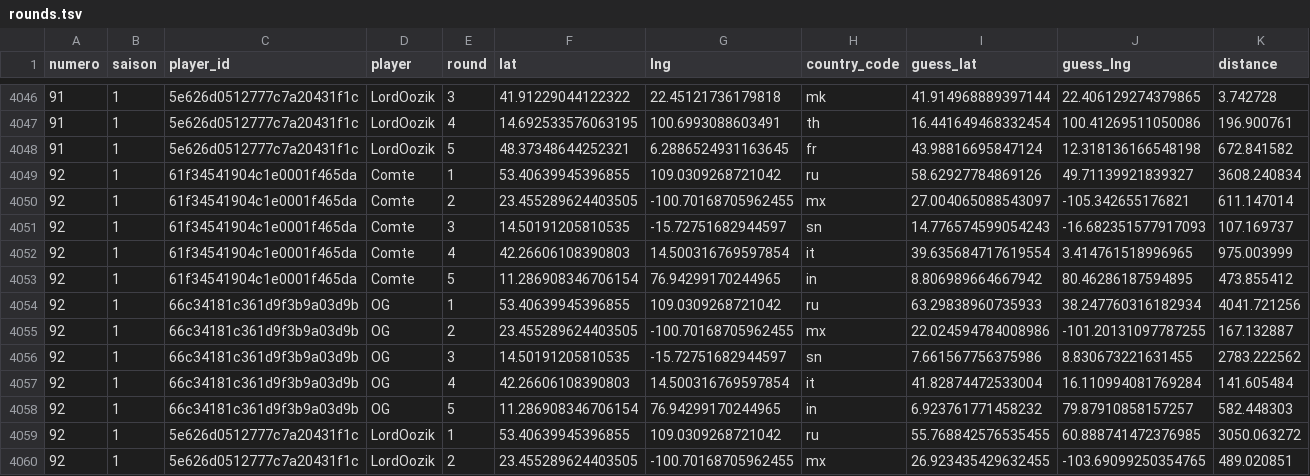
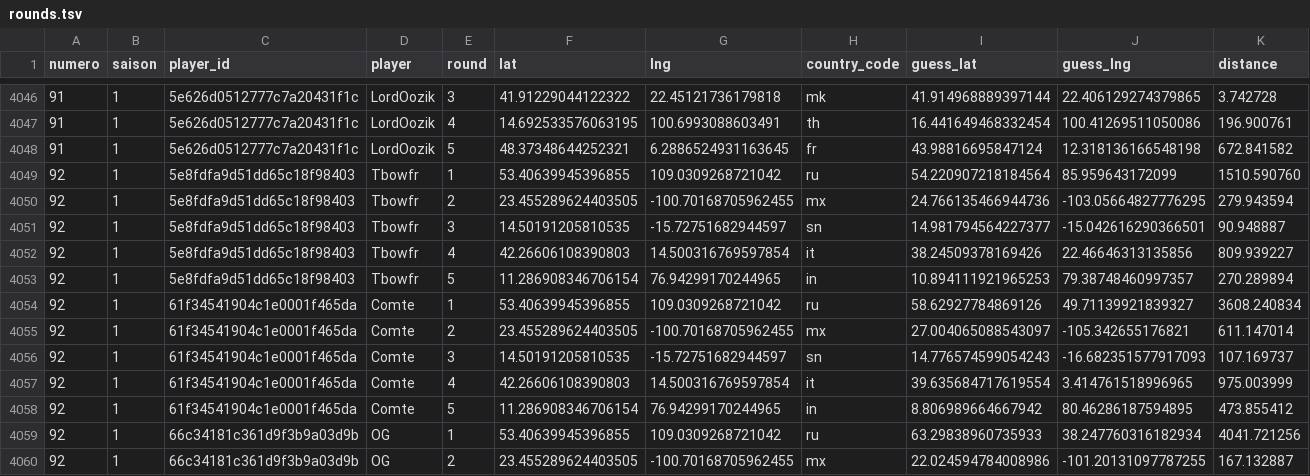
Before and after one commit to ComteUnderscoreL/geostats, a TSV file: data/rounds.tsv, drawn as a sheet; only a part is shown, gaps mark what is left out; the shorter side is filled out with more unchanged rows.

```diff
--- a/data/rounds.tsv
+++ b/data/rounds.tsv
@@ -4048,2 +4048,7 @@ numero	saison	player_id	player	round	lat	lng	country_code	guess_lat	guess_lng	di
 91	1	5e626d0512777c7a20431f1c	LordOozik	5	48.37348644252321	6.2886524931163645	fr	43.98816695847124	12.318136166548198	672.841582
+92	1	5e8fdfa9d51dd65c18f98403	Tbowfr	1	53.40639945396855	109.0309268721042	ru	54.220907218184564	85.959643172099	1510.590760
+92	1	5e8fdfa9d51dd65c18f98403	Tbowfr	2	23.455289624403505	-100.70168705962455	mx	24.766135466944736	-103.05664827776295	279.943594
+92	1	5e8fdfa9d51dd65c18f98403	Tbowfr	3	14.50191205810535	-15.72751682944597	sn	14.981794564227377	-15.042616290366501	90.948887
+92	1	5e8fdfa9d51dd65c18f98403	Tbowfr	4	42.26606108390803	14.500316769597854	it	38.24509378169426	22.46646313135856	809.939227
+92	1	5e8fdfa9d51dd65c18f98403	Tbowfr	5	11.286908346706154	76.94299170244965	in	10.894111921965253	79.38748460997357	270.289894
 92	1	61f34541904c1e0001f465da	Comte	1	53.40639945396855	109.0309268721042	ru	58.62927784869126	49.71139921839327	3608.240834
```
Also changed, not shown: data/totals.tsv.
